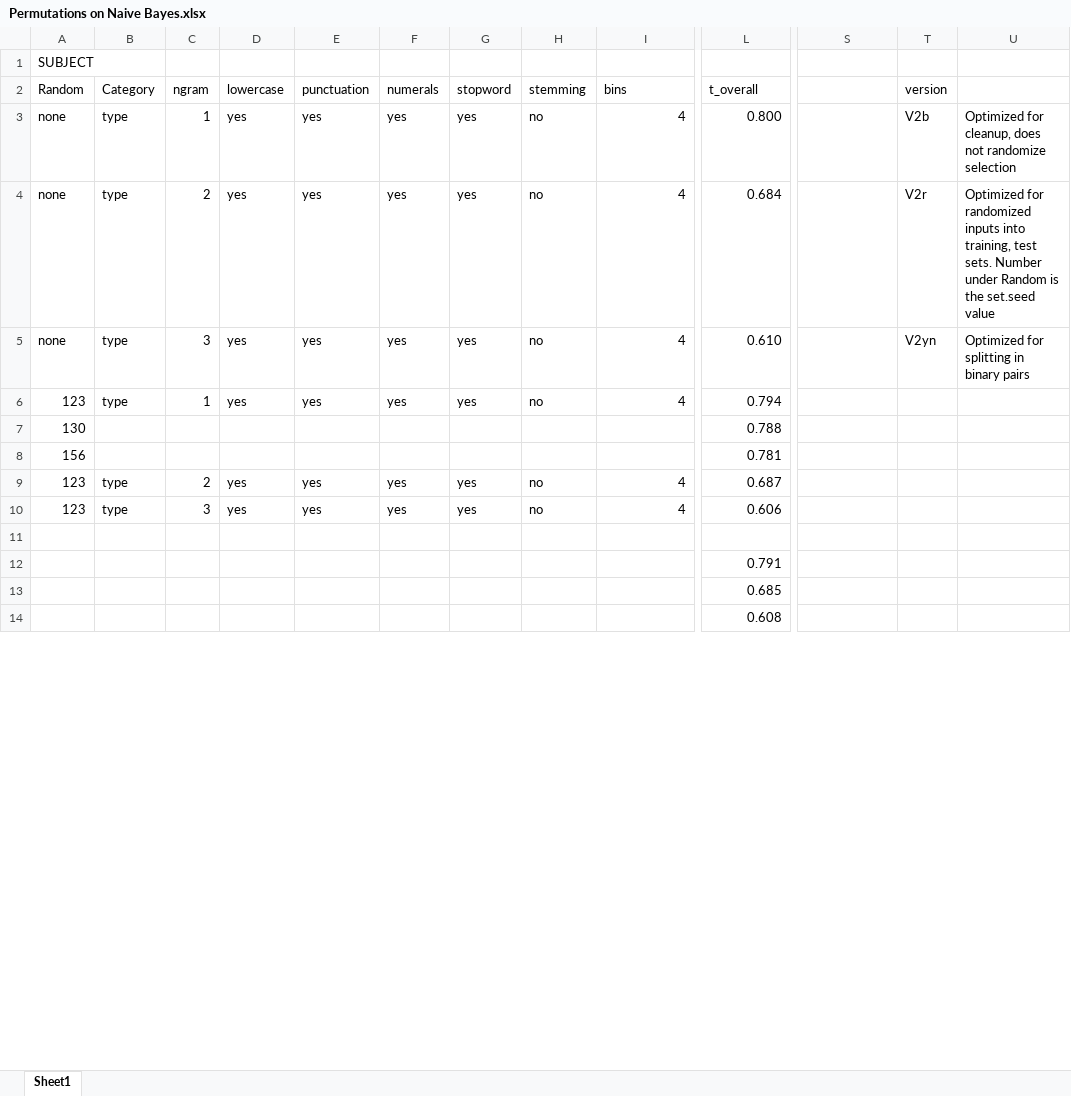
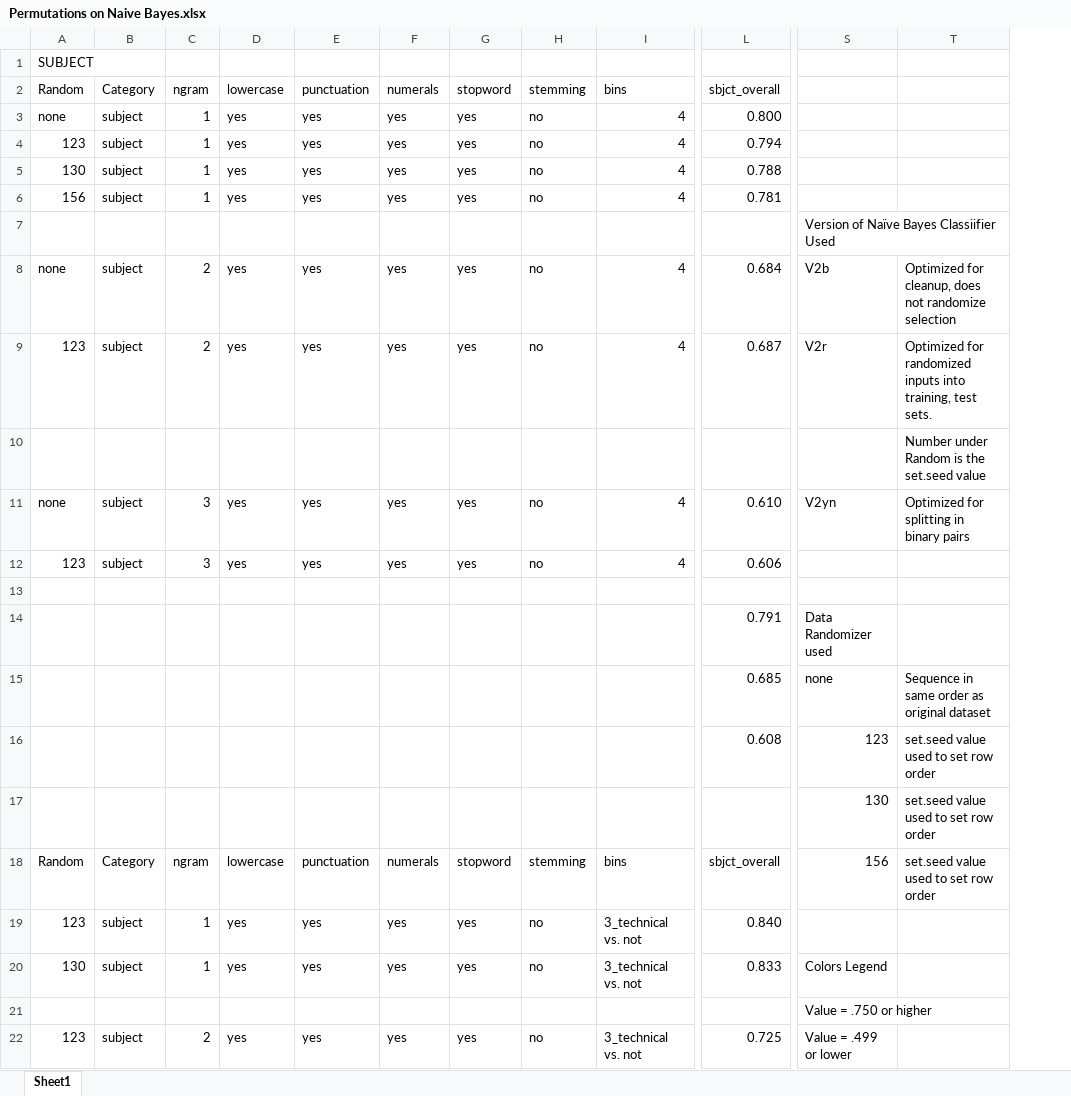
Before and after one commit to adanieljohnson/ta_comments_FLC, an Excel workbook: Permutations on Naive Bayes.xlsx, sheet Sheet1, drawn as a sheet; only a part is shown, gaps mark what is left out; values as stored, in another font and other column widths than the file's, no cell formats; removed rows and columns are numbered as before the commit, all else as after; rows hold the shown columns only; the diff covers the shown part only; the diff names each change by its address in the sheet, - before the commit and + after, or states it on an @@ line.

```diff
--- a/Permutations on Naive Bayes.xlsx (sheet Sheet1)
+++ b/Permutations on Naive Bayes.xlsx (sheet Sheet1)
-column B, rows 2-3: Category | type; rows 6-10: type |  |  | type | type
+column B, rows 2-6: Category | subject | subject | subject | subject; row 9: subject; row 12: subject
-column T, rows 2-3: version | V2b
-L2: t_overall
+L2: sbjct_overall
-T3: Optimized for cleanup, does not randomize selection
+T3: (empty)
-row 4: none | type | 2 | yes | yes | yes | yes | no | 4 | 0.684 |  | V2r | Optimized for randomized inputs into training, test sets. Number under Random is the set.seed value
-row 5: none | type | 3 | yes | yes | yes | yes | no | 4 | 0.610 |  | V2yn | Optimized for splitting in binary pairs
-C5:C6: (empty)
+C5:C6: 1
-D5:D6: (empty)
+D5:D6: yes
-E5:E6: (empty)
+E5:E6: yes
-F5:F6: (empty)
+F5:F6: yes
-G5:G6: (empty)
+G5:G6: yes
-H5:H6: (empty)
+H5:H6: no
-I5:I6: (empty)
+I5:I6: 4
+row 7:  |  |  |  |  |  |  |  |  |  | Version of Naïve Bayes Classiifier Used
+row 8: none | subject | 2 | yes | yes | yes | yes | no | 4 | 0.684 | V2b | Optimized for cleanup, does not randomize selection
-S9: (empty)
+S9: V2r
-T9: (empty)
+T9: Optimized for randomized inputs into training, test sets.
+row 10:  |  |  |  |  |  |  |  |  |  |  | Number under Random is the set.seed value
+row 11: none | subject | 3 | yes | yes | yes | yes | no | 4 | 0.610 | V2yn | Optimized for splitting in binary pairs
-S14: (empty)
+S14: Data Randomizer used
-S15: (empty)
+S15: none
-T15: (empty)
+T15: Sequence in same order as original dataset
-S16: (empty)
+S16: 123
-T16: (empty)
+T16: set.seed value used to set row order
+row 17:  |  |  |  |  |  |  |  |  |  | 130 | set.seed value used to set row order
+row 18: Random | Category | ngram | lowercase | punctuation | numerals | stopword | stemming | bins | sbjct_overall | 156 | set.seed value used to set row order
+row 19: 123 | subject | 1 | yes | yes | yes | yes | no | 3_technical vs. not | 0.840
+row 20: 130 | subject | 1 | yes | yes | yes | yes | no | 3_technical vs. not | 0.833 | Colors Legend
+row 21:  |  |  |  |  |  |  |  |  |  | Value = .750 or higher
+row 22: 123 | subject | 2 | yes | yes | yes | yes | no | 3_technical vs. not | 0.725 | Value = .499 or lower
```
Also changed, not shown: 23 added rows, 14 removed rows, 2 moved rows and 17 edited cells elsewhere in this sheet, cell formats, formulas that keep their value, 4 other files.
